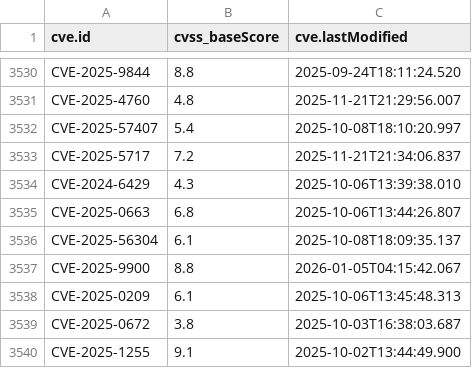
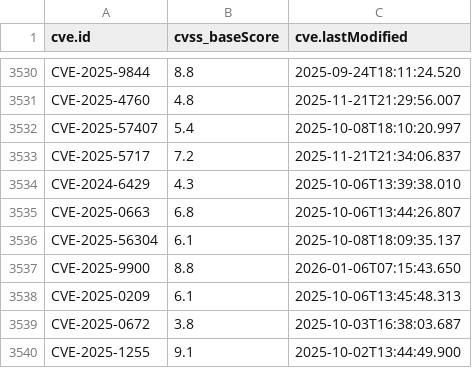
Before and after one commit to alerenda/EPSS-UniTs, a CSV file: cache_epss/cvss_scores_full.csv, drawn as a sheet; only a part is shown, gaps mark what is left out.

```diff
--- a/cache_epss/cvss_scores_full.csv
+++ b/cache_epss/cvss_scores_full.csv
@@ -3536,3 +3536,3 @@ CVE-2025-0663,6.8,2025-10-06T13:44:26.807
 CVE-2025-56304,6.1,2025-10-08T18:09:35.137
-CVE-2025-9900,8.8,2026-01-05T04:15:42.067
+CVE-2025-9900,8.8,2026-01-06T07:15:43.650
 CVE-2025-0209,6.1,2025-10-06T13:45:48.313
```
Also changed, not shown: 1 other file.
